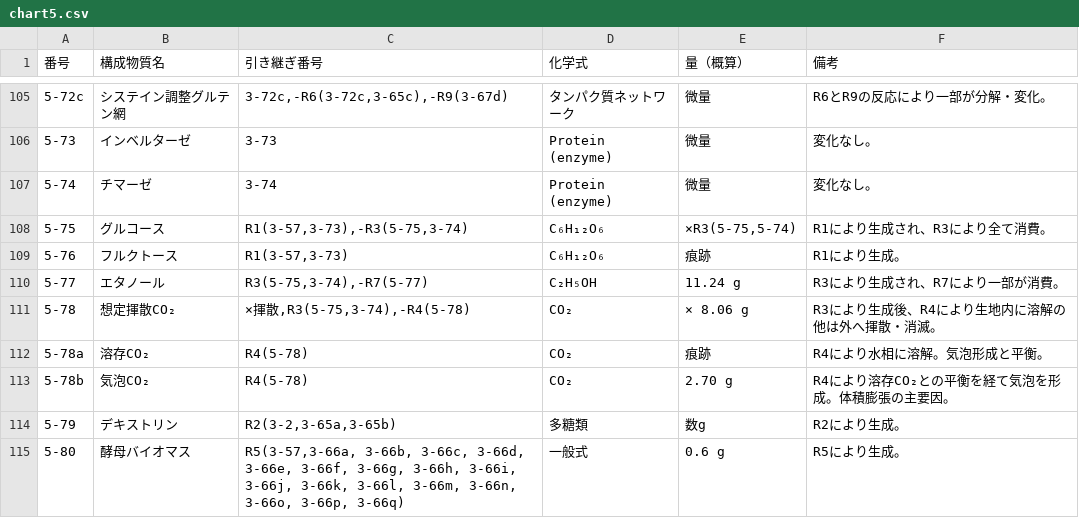
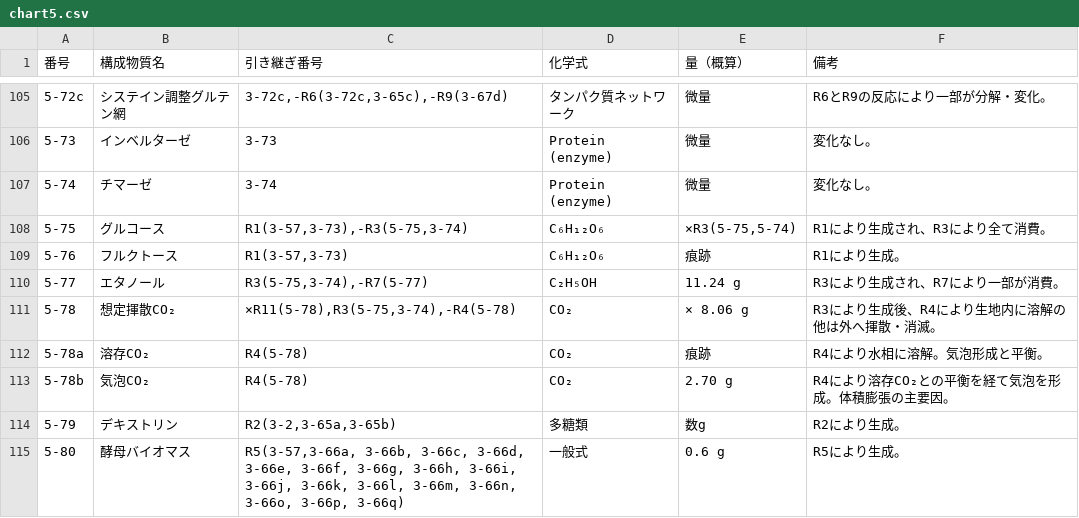
Before and after one commit to panzuki/3sp, a CSV file: csv/chart5.csv, drawn as a sheet; only a part is shown, gaps mark what is left out.

Commit message:
Update chart5.csv

```diff
--- a/csv/chart5.csv
+++ b/csv/chart5.csv
@@ -110,3 +110,3 @@
 5-77,エタノール,"R3(5-75,3-74),-R7(5-77)",C₂H₅OH,11.24 g,R3により生成され、R7により一部が消費。
-5-78,想定揮散CO₂,"×揮散,R3(5-75,3-74),-R4(5-78)",CO₂,× 8.06 g,R3により生成後、R4により生地内に溶解の他は外へ揮散・消滅。
+5-78,想定揮散CO₂,"×R11(5-78),R3(5-75,3-74),-R4(5-78)",CO₂,× 8.06 g,R3により生成後、R4により生地内に溶解の他は外へ揮散・消滅。
 5-78a,溶存CO₂,R4(5-78),CO₂,痕跡,R4により水相に溶解。気泡形成と平衡。
```
